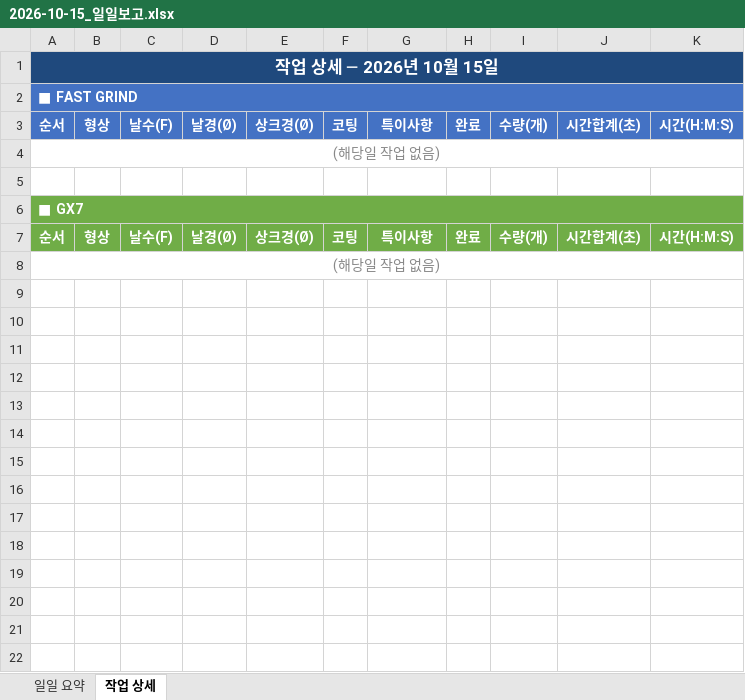
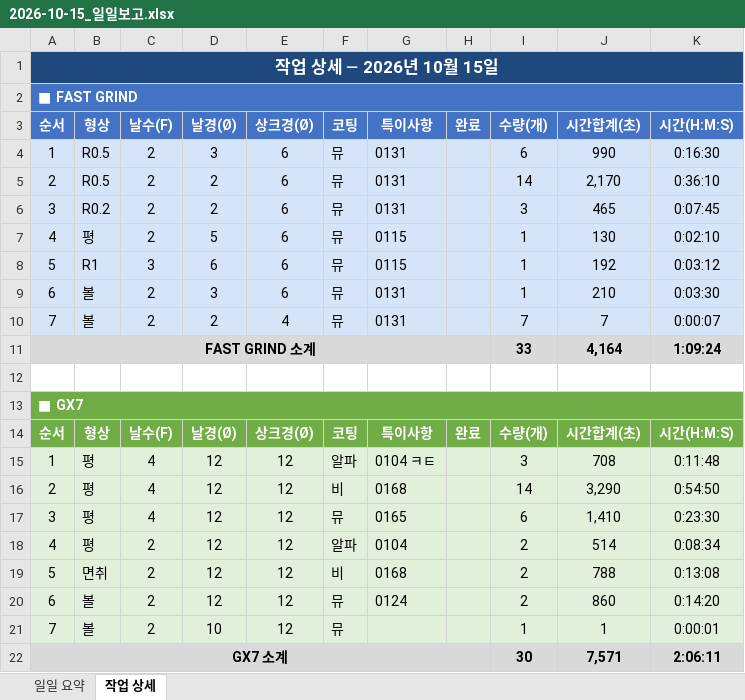
Before and after one commit to HanKyungJun/koreatooling-portal, an Excel workbook: wiki/reports/daily/2026-10-15_일일보고.xlsx, sheet 작업 상세, drawn as a sheet; values as stored, in another font and other column widths than the file's, no borders; removed rows and columns are numbered as before the commit, all else as after; the diff names each change by its address in the sheet, - before the commit and + after, or states it on an @@ line.

```diff
--- a/wiki/reports/daily/2026-10-15_일일보고.xlsx (sheet 작업 상세)
+++ b/wiki/reports/daily/2026-10-15_일일보고.xlsx (sheet 작업 상세)
-row 4: (해당일 작업 없음)
+row 4: 1 | R0.5 | 2 | 3 | 6 | 뮤 | 0131 |  | 6 | 990 | 0:16:30
+row 5: 2 | R0.5 | 2 | 2 | 6 | 뮤 | 0131 |  | 14 | 2,170 | 0:36:10
+row 6: 3 | R0.2 | 2 | 2 | 6 | 뮤 | 0131 |  | 3 | 465 | 0:07:45
+row 7: 4 | 평 | 2 | 5 | 6 | 뮤 | 0115 |  | 1 | 130 | 0:02:10
+row 8: 5 | R1 | 3 | 6 | 6 | 뮤 | 0115 |  | 1 | 192 | 0:03:12
+row 9: 6 | 볼 | 2 | 3 | 6 | 뮤 | 0131 |  | 1 | 210 | 0:03:30
+row 10: 7 | 볼 | 2 | 2 | 4 | 뮤 | 0131 |  | 7 | 7 | 0:00:07
+row 11: FAST GRIND 소계 |  |  |  |  |  |  |  | 33 | 4,164 | 1:09:24
-row 8: (해당일 작업 없음)
+row 15: 1 | 평 | 4 | 12 | 12 | 알파 | 0104 ㅋㅌ |  | 3 | 708 | 0:11:48
+row 16: 2 | 평 | 4 | 12 | 12 | 비 | 0168 |  | 14 | 3,290 | 0:54:50
+row 17: 3 | 평 | 4 | 12 | 12 | 뮤 | 0165 |  | 6 | 1,410 | 0:23:30
+row 18: 4 | 평 | 2 | 12 | 12 | 알파 | 0104 |  | 2 | 514 | 0:08:34
+row 19: 5 | 면취 | 2 | 12 | 12 | 비 | 0168 |  | 2 | 788 | 0:13:08
+row 20: 6 | 볼 | 2 | 12 | 12 | 뮤 | 0124 |  | 2 | 860 | 0:14:20
+row 21: 7 | 볼 | 2 | 10 | 12 | 뮤 |  |  | 1 | 1 | 0:00:01
+row 22: GX7 소계 |  |  |  |  |  |  |  | 30 | 7,571 | 2:06:11
```
Also changed, not shown: sheet 일일 요약, 1 other file.
